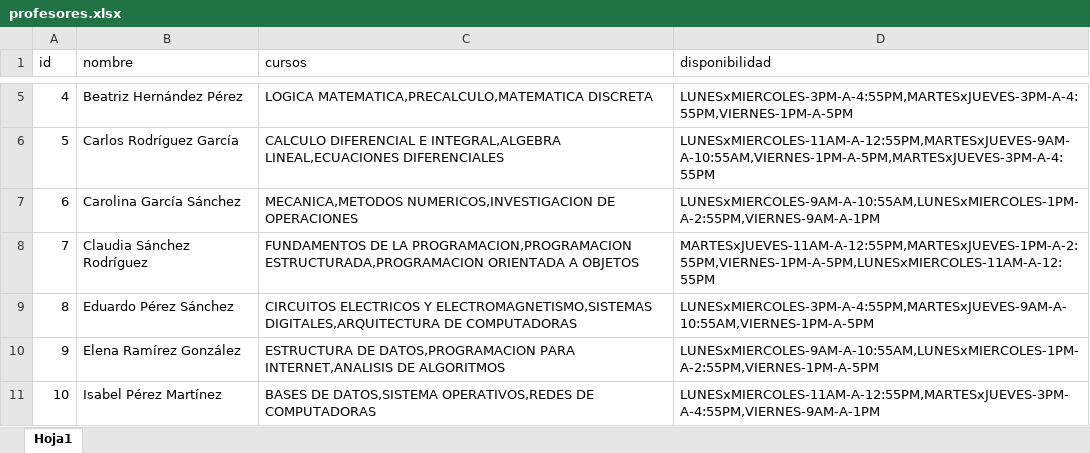
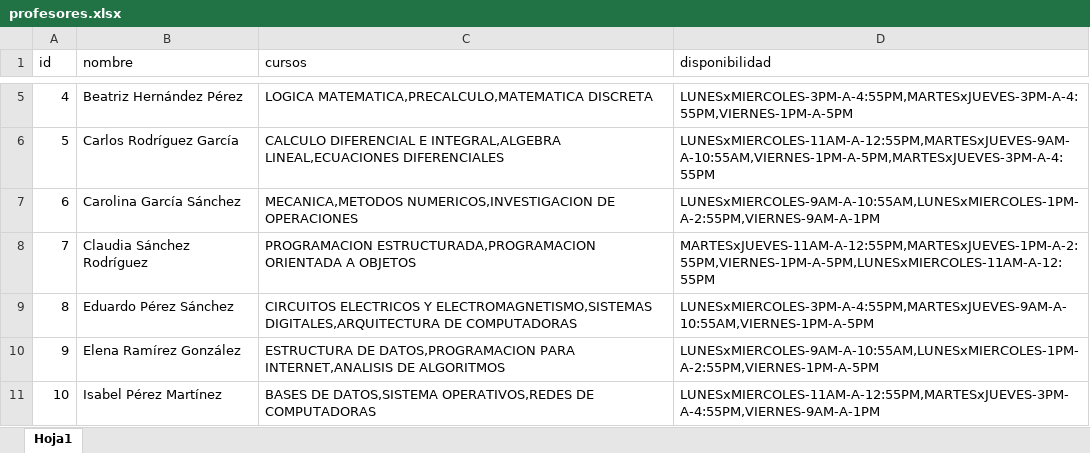
Before and after one commit to pedroramir3z/Proyecto_Generador_horarios, an Excel workbook: Proyecto/profesores.xlsx, sheet Hoja1, drawn as a sheet; only a part is shown, gaps mark what is left out; values as stored, in another font and other column widths than the file's, no borders; the diff names each change by its address in the sheet, - before the commit and + after, or states it on an @@ line.

```diff
--- a/Proyecto/profesores.xlsx (sheet Hoja1)
+++ b/Proyecto/profesores.xlsx (sheet Hoja1)
-C8 (cursos): FUNDAMENTOS DE LA PROGRAMACION,PROGRAMACION ESTRUCTURADA,PROGRAMACION ORIENTADA…
+C8 (cursos): PROGRAMACION ESTRUCTURADA,PROGRAMACION ORIENTADA…
```
Also changed, not shown: 9 other files.
